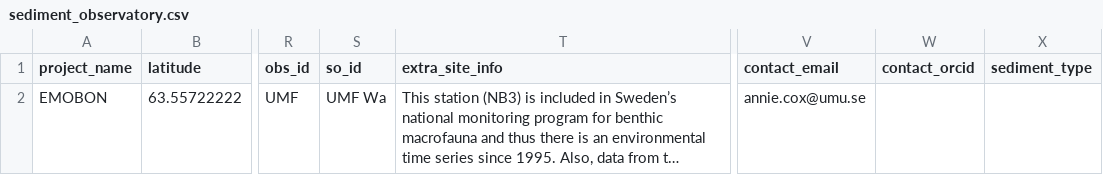
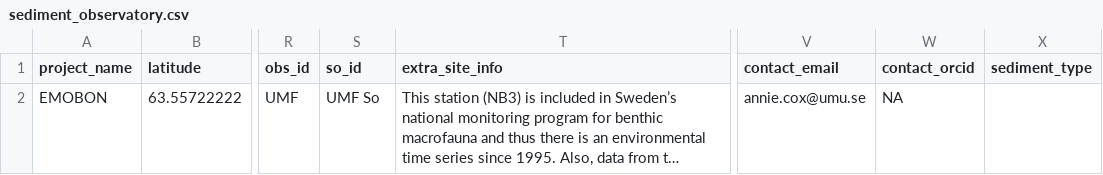
Before and after one commit to emo-bon/observatory-umf-crate, a CSV file: logsheets/raw/sediment_observatory.csv, drawn as a sheet; only a part is shown, gaps mark what is left out; long unchanged cells end in …; the diff names each change by its address in the sheet, - before the commit and + after, or states it on an @@ line.

```diff
--- a/logsheets/raw/sediment_observatory.csv
+++ b/logsheets/raw/sediment_observatory.csv
-S2 (so_id): UMF Wa
+S2 (so_id): UMF So
-W2 (contact_orcid): (empty)
+W2 (contact_orcid): NA
```
Also changed, not shown: logsheets/raw/sediment_measured.csv, logsheets/raw/sediment_sampling.csv, 2 other files.
